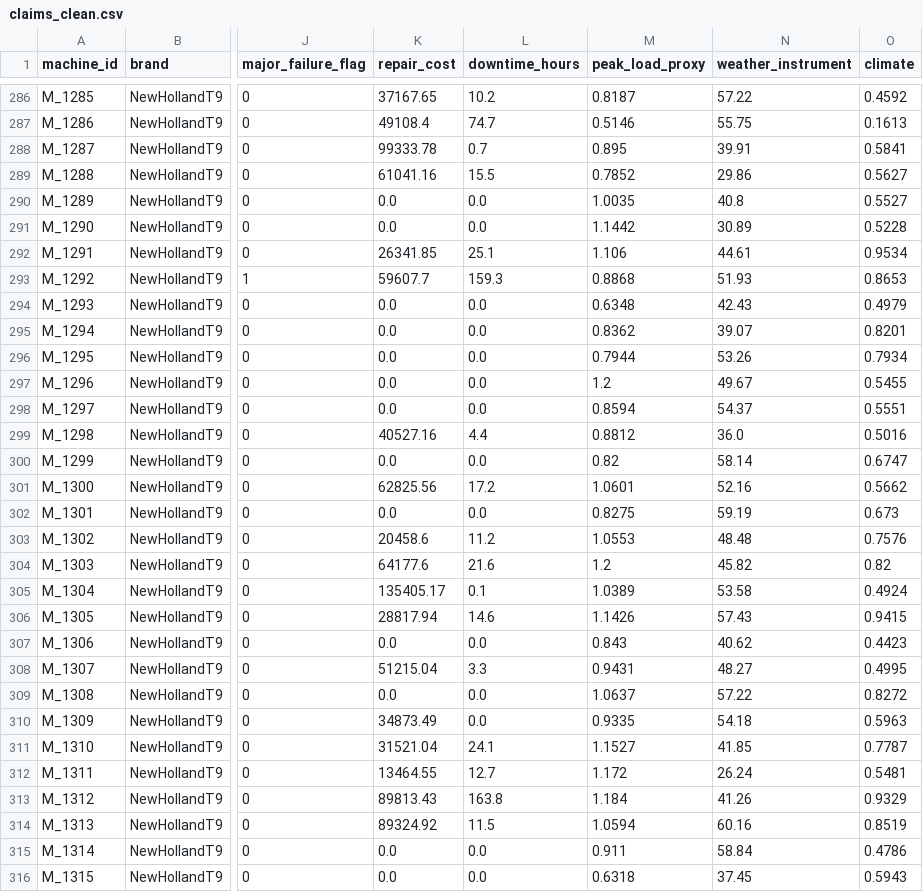
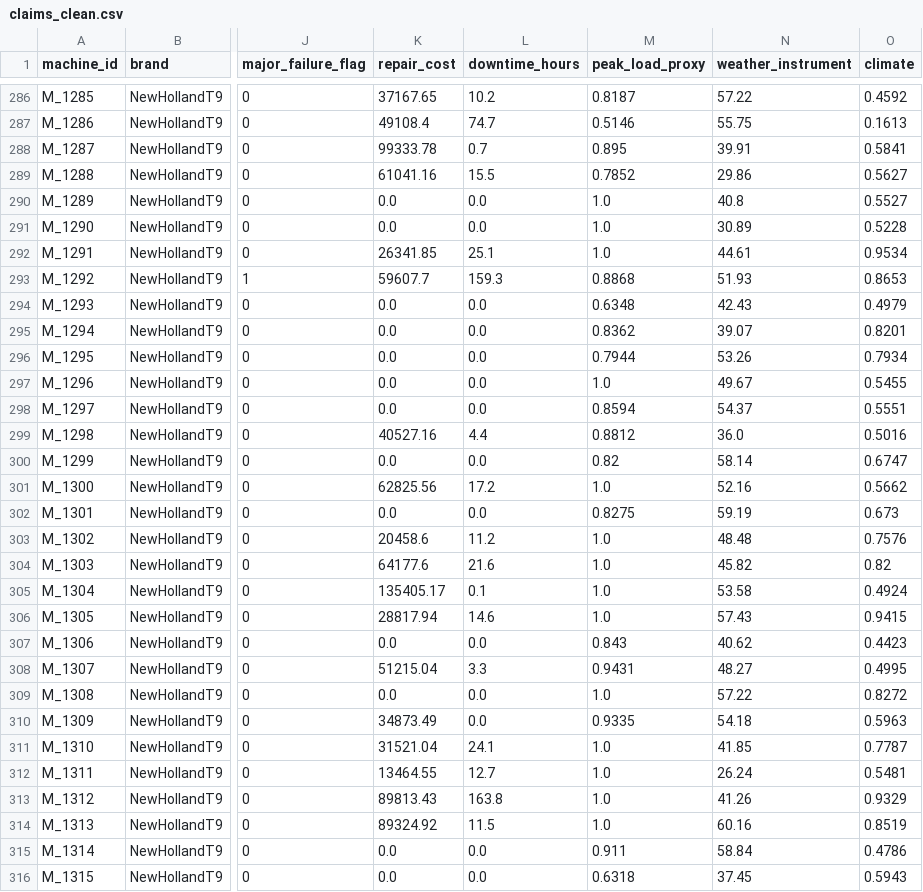
Before and after one commit to dava14-ops/final, a CSV file: claims_clean.csv, drawn as a sheet; only a part is shown, gaps mark what is left out; the diff covers the shown part only; the diff names each change by its address in the sheet, - before the commit and + after, or states it on an @@ line.

```diff
--- a/claims_clean.csv
+++ b/claims_clean.csv
-M290 (peak_load_proxy): 1.0035
+M290 (peak_load_proxy): 1.0
-M291 (peak_load_proxy): 1.1442
+M291 (peak_load_proxy): 1.0
-M292 (peak_load_proxy): 1.106
+M292 (peak_load_proxy): 1.0
-M297 (peak_load_proxy): 1.2
+M297 (peak_load_proxy): 1.0
-M301 (peak_load_proxy): 1.0601
+M301 (peak_load_proxy): 1.0
-M303 (peak_load_proxy): 1.0553
+M303 (peak_load_proxy): 1.0
-M304 (peak_load_proxy): 1.2
+M304 (peak_load_proxy): 1.0
-M305 (peak_load_proxy): 1.0389
+M305 (peak_load_proxy): 1.0
-M306 (peak_load_proxy): 1.1426
+M306 (peak_load_proxy): 1.0
-M309 (peak_load_proxy): 1.0637
+M309 (peak_load_proxy): 1.0
-M311 (peak_load_proxy): 1.1527
+M311 (peak_load_proxy): 1.0
-M312 (peak_load_proxy): 1.172
+M312 (peak_load_proxy): 1.0
-M313 (peak_load_proxy): 1.184
+M313 (peak_load_proxy): 1.0
-M314 (peak_load_proxy): 1.0594
+M314 (peak_load_proxy): 1.0
```
Also changed, not shown: 123 edited cells elsewhere in this file, 8 other files.
